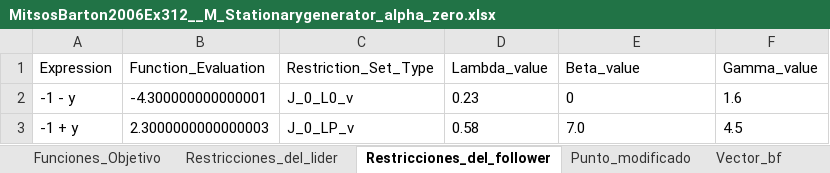
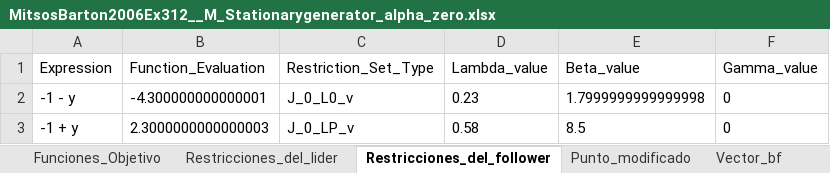
Before and after one commit to FVSB/Tesis, an Excel workbook: experiment/nonconvex/MitsosBarton2006Ex312/Experimentos_Generador/MitsosBarton2006Ex312__M_Stationarygenerator_alpha_zero.xlsx, sheet Restricciones_del_follower, drawn as a sheet; values as stored, in another font and other column widths than the file's, no borders; the diff names each change by its address in the sheet, - before the commit and + after, or states it on an @@ line.

```diff
--- a/experiment/nonconvex/MitsosBarton2006Ex312/Experimentos_Generador/MitsosBarton2006Ex312__M_Stationarygenerator_alpha_zero.xlsx (sheet Restricciones_del_follower)
+++ b/experiment/nonconvex/MitsosBarton2006Ex312/Experimentos_Generador/MitsosBarton2006Ex312__M_Stationarygenerator_alpha_zero.xlsx (sheet Restricciones_del_follower)
-E2 (Beta_value): 0
+E2 (Beta_value): 1.7999999999999998
-F2 (Gamma_value): 1.6
+F2 (Gamma_value): 0
-E3 (Beta_value): 7.0
+E3 (Beta_value): 8.5
-F3 (Gamma_value): 4.5
+F3 (Gamma_value): 0
```
Also changed, not shown: sheet Vector_BF, experiment/nonconvex/MitsosBarton2006Ex312/Experimentos_Generador/MitsosBarton2006Ex312__C_Stationarygenerator_alpha_non_zero.xlsx, experiment/nonconvex/MitsosBarton2006Ex312/Experimentos_Generador/MitsosBarton2006Ex312__C_Stationarygenerator_alpha_zero.xlsx, 25 other files.
